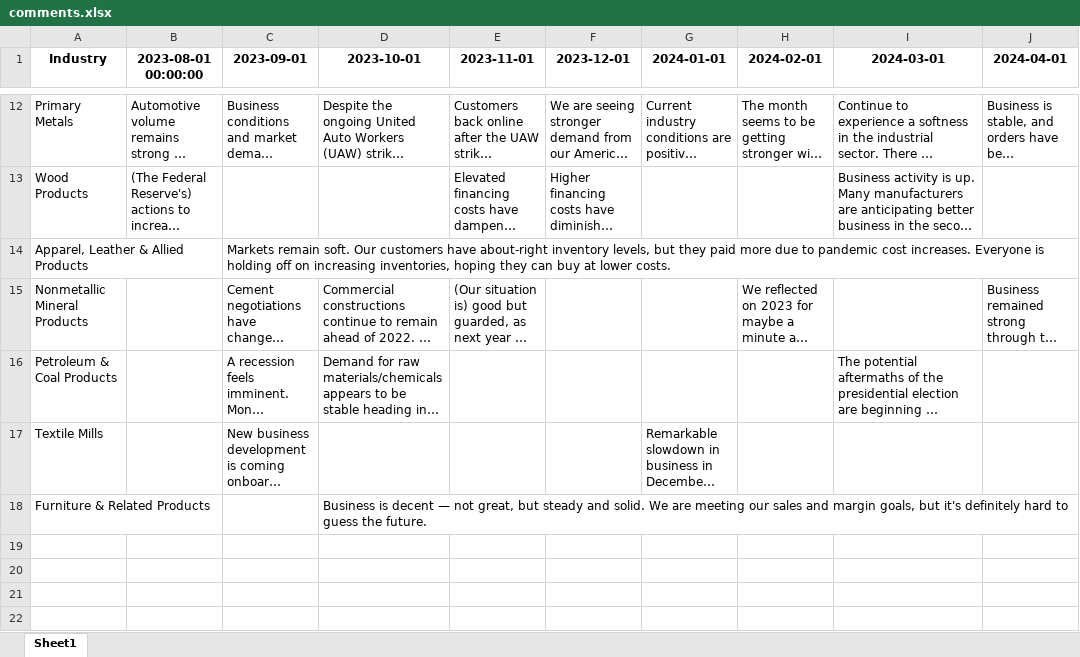
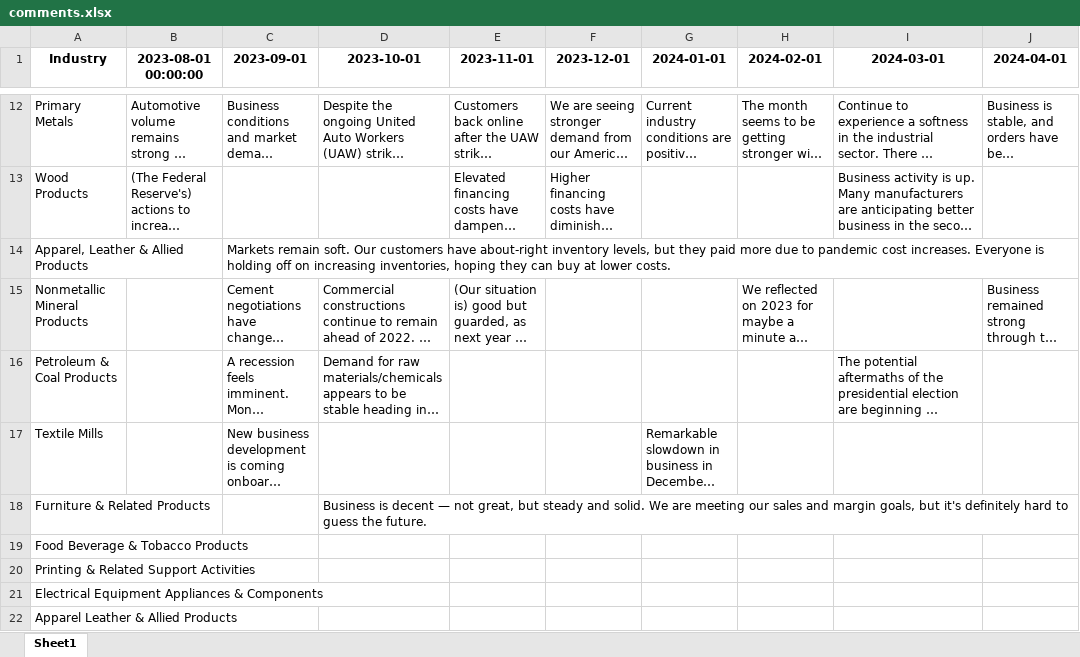
Before and after one commit to Jackylegend/dataset, an Excel workbook: pmi/comments.xlsx, sheet Sheet1, drawn as a sheet; only a part is shown, gaps mark what is left out; long unchanged cells end in …; values as stored, in another font and other column widths than the file's, no borders; the diff names each change by its address in the sheet, - before the commit and + after, or states it on an @@ line.

```diff
--- a/pmi/comments.xlsx (sheet Sheet1)
+++ b/pmi/comments.xlsx (sheet Sheet1)
+row 19: Food Beverage & Tobacco Products
+row 20: Printing & Related Support Activities
+row 21: Electrical Equipment Appliances & Components
+row 22: Apparel Leather & Allied Products
```
Also changed, not shown: nmi/comments.xlsx, nmi/nmi_level.xlsx, 6 other files.
